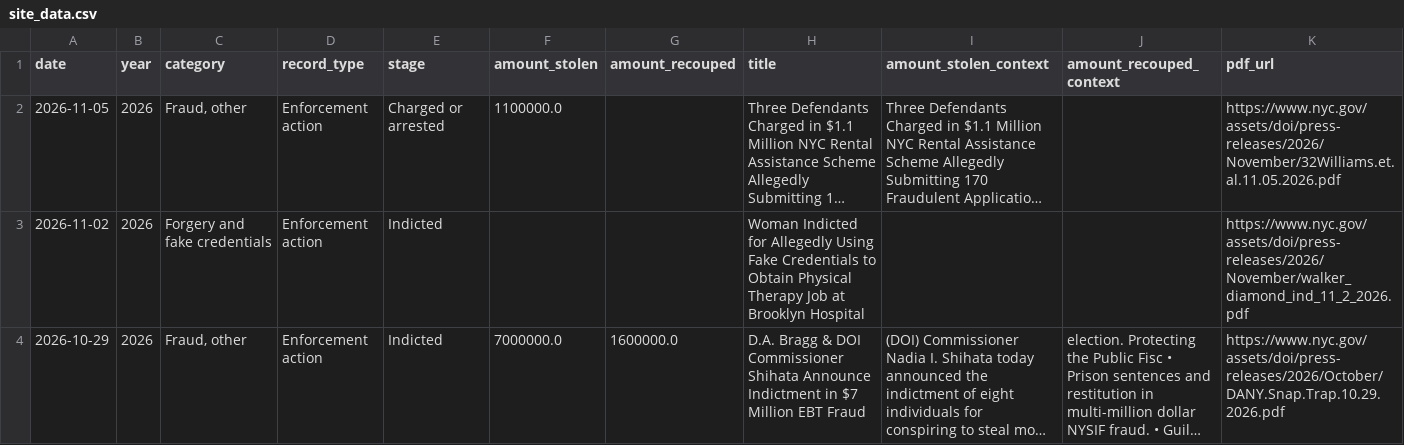
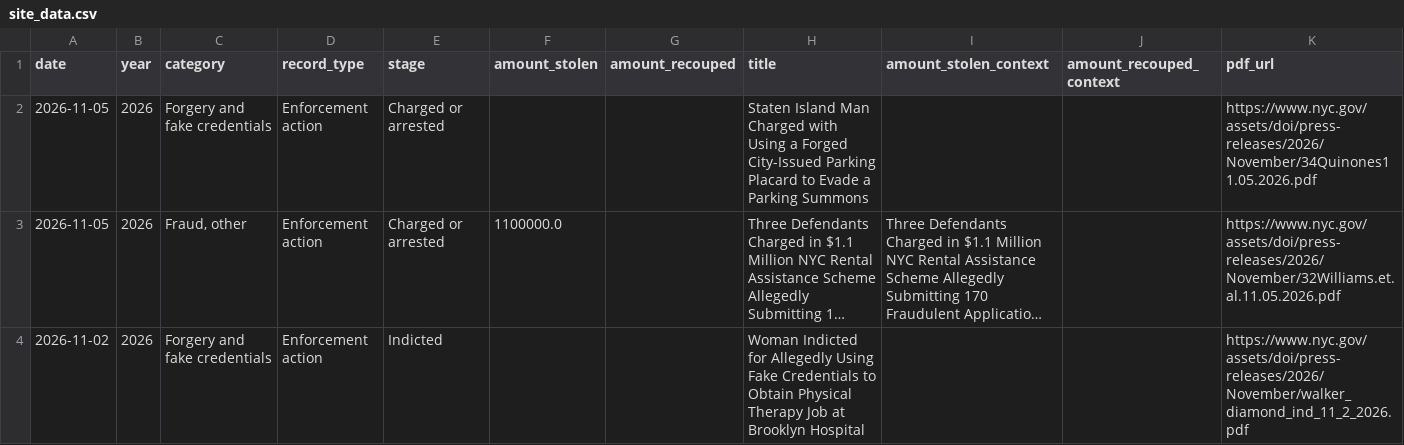
Before and after one commit to bnmont/nycdoi, a CSV file: data/site_data.csv, drawn as a sheet; only a part is shown; the shorter side is filled out with more unchanged rows; long unchanged cells end in …; the diff names each change by its address in the sheet, - before the commit and + after, or states it on an @@ line.

```diff
--- a/data/site_data.csv
+++ b/data/site_data.csv
+row 2: 2026-11-05 | 2026 | Forgery and fake credentials | Enforcement action | Charged or arrested |  |  | Staten Island Man Charged with Using a Forged City-Issued Parking Placard to Evade a Parking Summons |  |  | https://www.nyc.gov/assets/doi/press-releases/2026/November/34Quinones11.05.2026.pdf
```
Also changed, not shown: data/category_counts.csv, data/source.csv, 4 other files.
